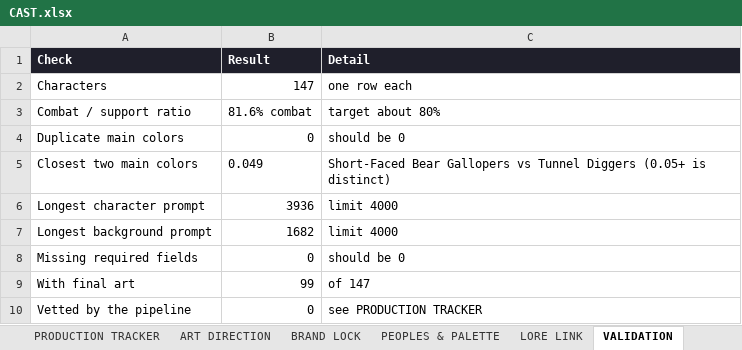
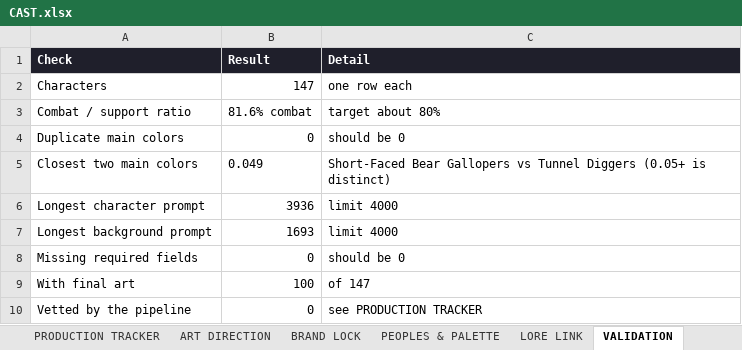
Before and after one commit to JHGruver/NewerDarkAges, an Excel workbook: CAST.xlsx, sheet VALIDATION, drawn as a sheet; values as stored, in another font and other column widths than the file's, no borders; the diff names each change by its address in the sheet, - before the commit and + after, or states it on an @@ line.

```diff
--- a/CAST.xlsx (sheet VALIDATION)
+++ b/CAST.xlsx (sheet VALIDATION)
-B7 (Result): 1682
+B7 (Result): 1693
-B9 (Result): 99
+B9 (Result): 100
```
Also changed, not shown: sheet Character Art Roster, sheet PRODUCTION TRACKER, sheet START HERE, 9 other files.
